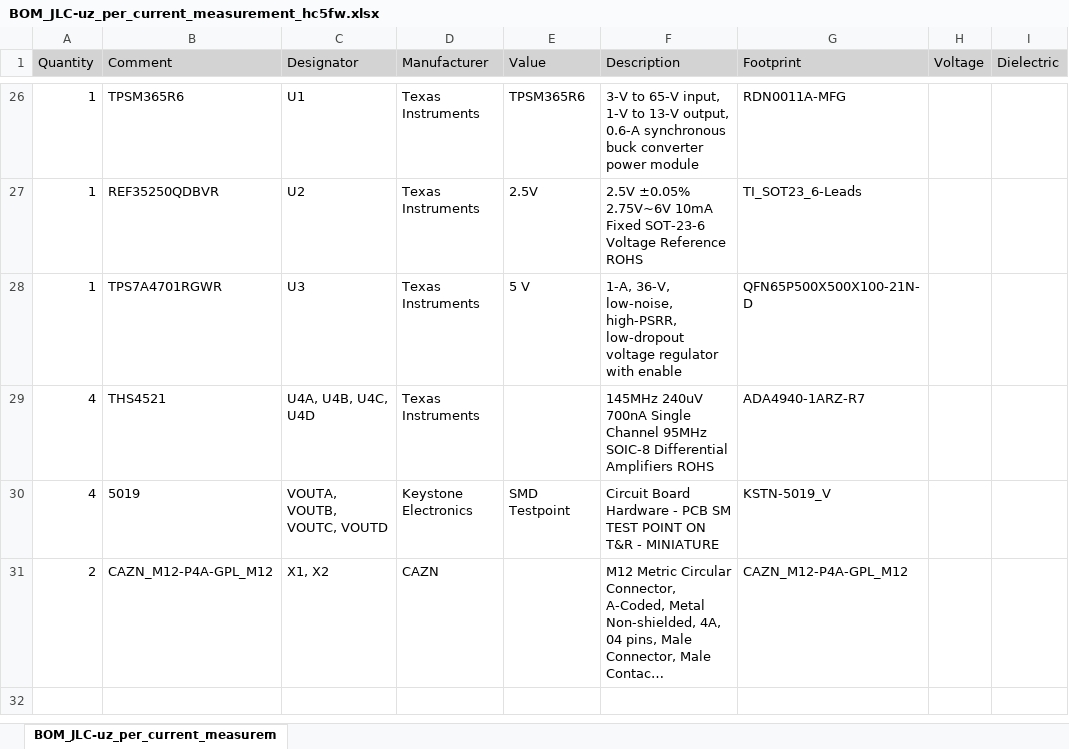
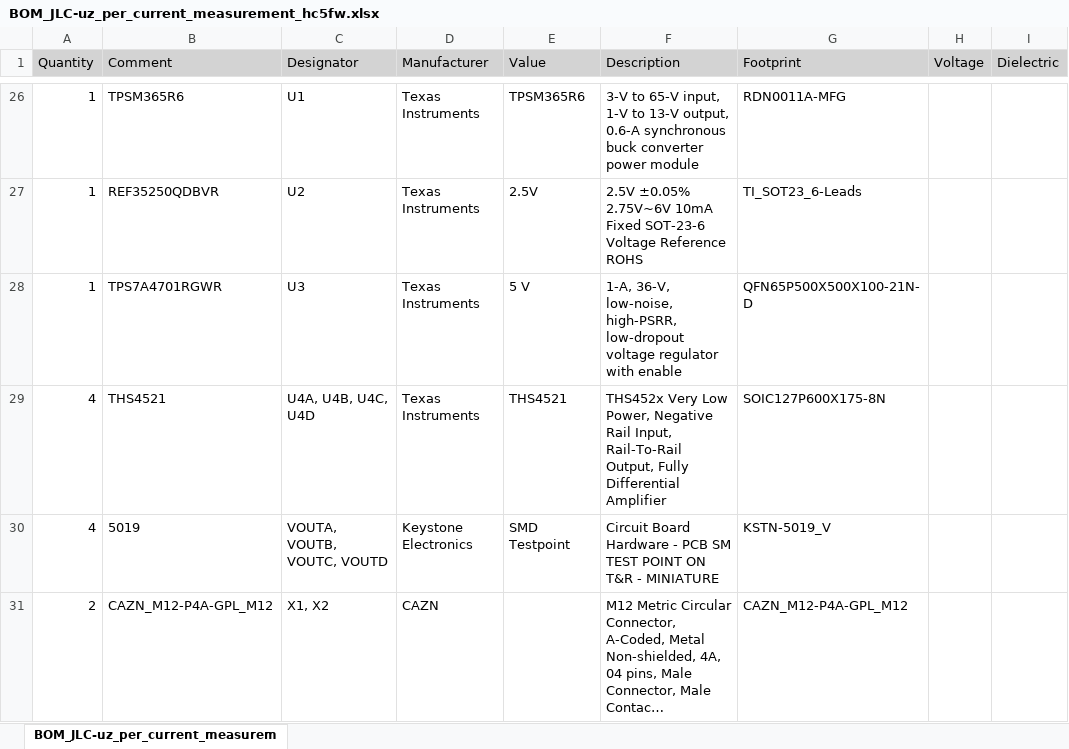
Before and after one commit to ultrazohm/uz_per_current_measurement_hc5fw, an Excel workbook: Project Outputs for uz_per_current_measurement_hc5fw/01/BOM/BOM_JLC-uz_per_current_measurement_hc5fw.xlsx, sheet BOM_JLC-uz_per_current_measurem, drawn as a sheet; only a part is shown, gaps mark what is left out; long unchanged cells end in …; values as stored, in another font and other column widths than the file's, no borders; the diff names each change by its address in the sheet, - before the commit and + after, or states it on an @@ line.

Commit message:
adjusted positions of some components created output job filds

```diff
--- a/Project Outputs for uz_per_current_measurement_hc5fw/01/BOM/BOM_JLC-uz_per_current_measurement_hc5fw.xlsx (sheet BOM_JLC-uz_per_current_measurem)
+++ b/Project Outputs for uz_per_current_measurement_hc5fw/01/BOM/BOM_JLC-uz_per_current_measurement_hc5fw.xlsx (sheet BOM_JLC-uz_per_current_measurem)
-E29 (Value): (empty)
+E29 (Value): THS4521
-F29 (Description): 145MHz 240uV 700nA Single Channel 95MHz SOIC-8 Differential Amplifiers ROHS
+F29 (Description): THS452x Very Low Power, Negative Rail Input, Rail-To-Rail Output, Fully Differential Amplifier
-G29 (Footprint): ADA4940-1ARZ-R7
+G29 (Footprint): SOIC127P600X175-8N
```
Also changed, not shown: 36 other files.
